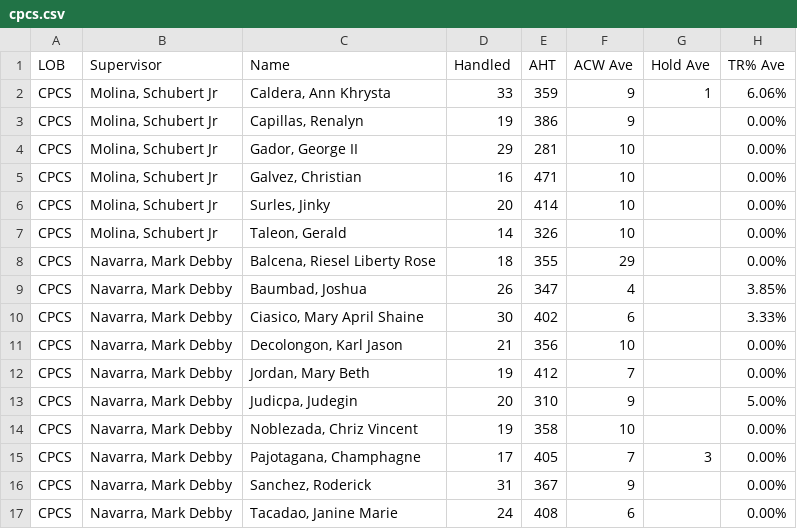
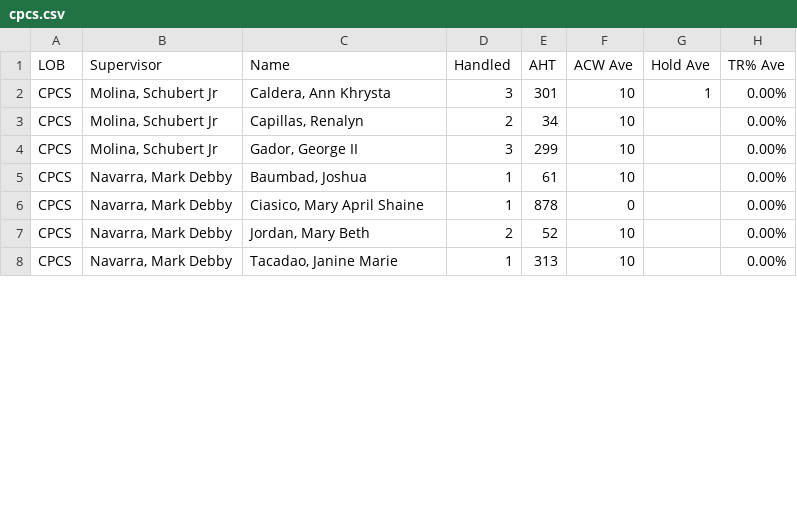
Before and after one commit to cbandoy/CPCSAHTinterval, a CSV file: cpcs.csv, drawn as a sheet; only a part is shown; the diff covers the shown part only.

```diff
--- a/cpcs.csv
+++ b/cpcs.csv
@@ -1,17 +1,8 @@
 LOB,Supervisor,Name,Handled,AHT,ACW Ave,Hold Ave,TR% Ave
-CPCS,"Molina, Schubert Jr","Caldera, Ann Khrysta",33,359,9,1,6.06%
-CPCS,"Molina, Schubert Jr","Capillas, Renalyn",19,386,9,,0.00%
-CPCS,"Molina, Schubert Jr","Gador, George II",29,281,10,,0.00%
-CPCS,"Molina, Schubert Jr","Galvez, Christian",16,471,10,,0.00%
-CPCS,"Molina, Schubert Jr","Surles, Jinky",20,414,10,,0.00%
-CPCS,"Molina, Schubert Jr","Taleon, Gerald",14,326,10,,0.00%
-CPCS,"Navarra, Mark Debby","Balcena, Riesel Liberty Rose",18,355,29,,0.00%
-CPCS,"Navarra, Mark Debby","Baumbad, Joshua",26,347,4,,3.85%
-CPCS,"Navarra, Mark Debby","Ciasico, Mary April Shaine",30,402,6,,3.33%
-CPCS,"Navarra, Mark Debby","Decolongon, Karl Jason",21,356,10,,0.00%
-CPCS,"Navarra, Mark Debby","Jordan, Mary Beth",19,412,7,,0.00%
-CPCS,"Navarra, Mark Debby","Judicpa, Judegin",20,310,9,,5.00%
-CPCS,"Navarra, Mark Debby","Noblezada, Chriz Vincent",19,358,10,,0.00%
-CPCS,"Navarra, Mark Debby","Pajotagana, Champhagne",17,405,7,3,0.00%
-CPCS,"Navarra, Mark Debby","Sanchez, Roderick",31,367,9,,0.00%
-CPCS,"Navarra, Mark Debby","Tacadao, Janine Marie",24,408,6,,0.00%
+CPCS,"Molina, Schubert Jr","Caldera, Ann Khrysta",3,301,10,1,0.00%
+CPCS,"Molina, Schubert Jr","Capillas, Renalyn",2,34,10,,0.00%
+CPCS,"Molina, Schubert Jr","Gador, George II",3,299,10,,0.00%
+CPCS,"Navarra, Mark Debby","Baumbad, Joshua",1,61,10,,0.00%
+CPCS,"Navarra, Mark Debby","Ciasico, Mary April Shaine",1,878,0,,0.00%
+CPCS,"Navarra, Mark Debby","Jordan, Mary Beth",2,52,10,,0.00%
+CPCS,"Navarra, Mark Debby","Tacadao, Janine Marie",1,313,10,,0.00%
```
Also changed, not shown: 5 removed rows and 7 edited cells elsewhere in this file, cpcsAHT.csv.
